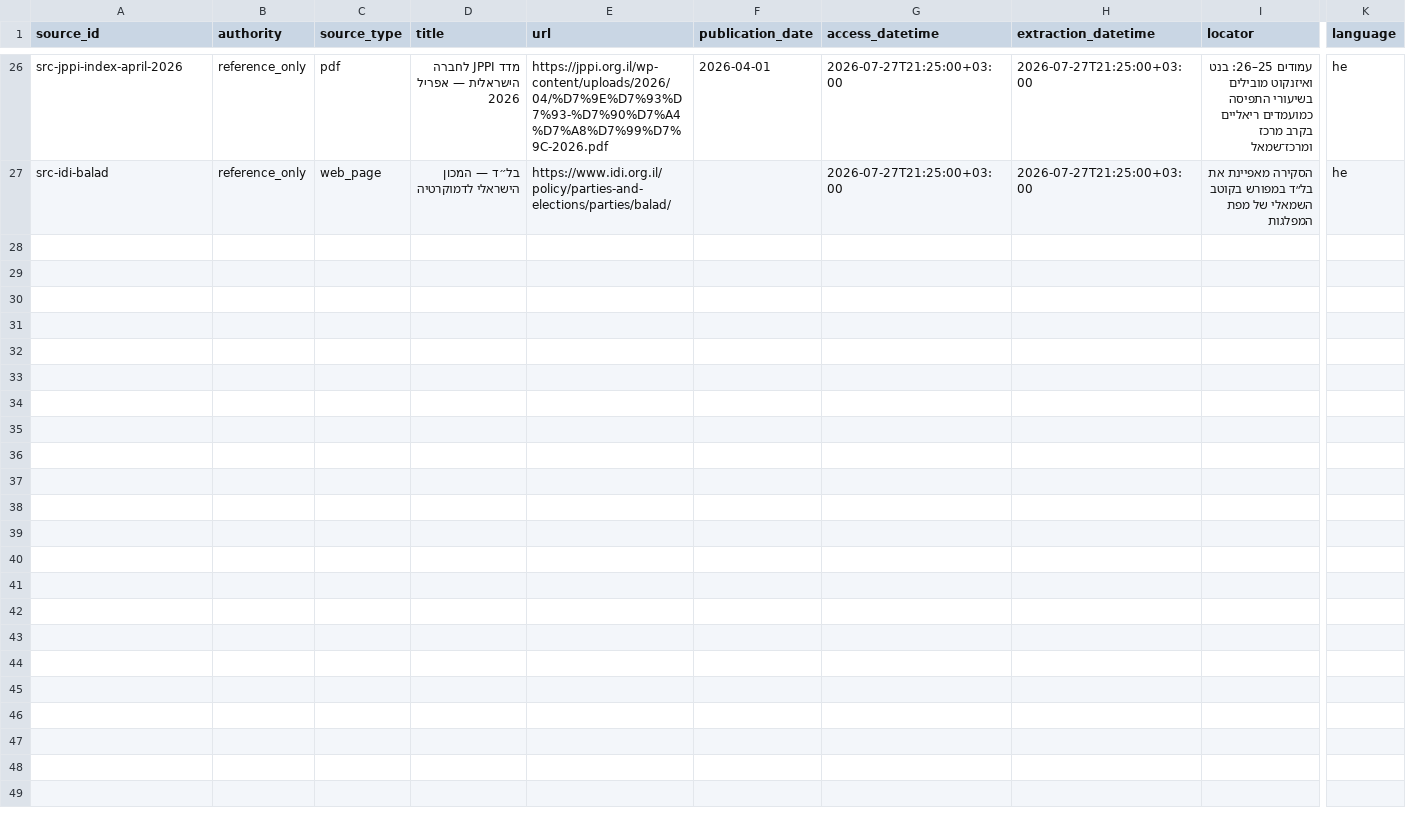
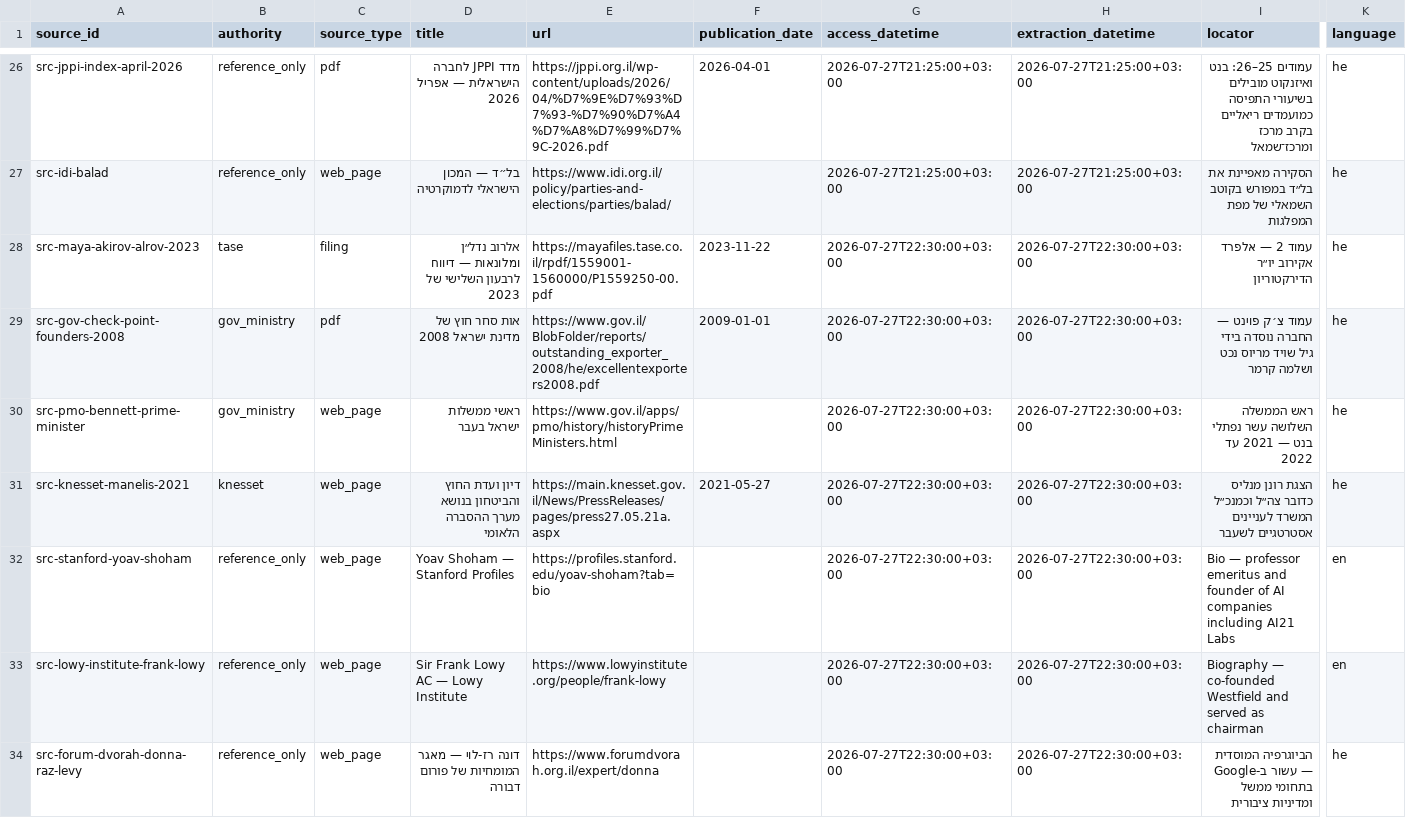
Before and after one commit to eDeveloperOZ/meeyfo-hakesef, a CSV file: data/sources.csv, drawn as a sheet; only a part is shown, gaps mark what is left out; rows hold the shown columns only; the diff names each change by its address in the sheet, - before the commit and + after, or states it on an @@ line.

Commit message:
feat: enrich person profiles

```diff
--- a/data/sources.csv
+++ b/data/sources.csv
+row 28: src-maya-akirov-alrov-2023 | tase | filing | אלרוב נדל״ן ומלונאות — דיווח לרבעון השלישי של 2023 | https://mayafiles.tase.co.il/rpdf/1559001-1560000/P1559250-00.pdf | 2023-11-22 | 2026-07-27T22:30:00+03:00 | 2026-07-27T22:30:00+03:00 | עמוד 2 — אלפרד אקירוב יו״ר הדירקטוריון | he
+row 29: src-gov-check-point-founders-2008 | gov_ministry | pdf | אות סחר חוץ של מדינת ישראל 2008 | https://www.gov.il/BlobFolder/reports/outstanding_exporter_2008/he/excellentexporters2008.pdf | 2009-01-01 | 2026-07-27T22:30:00+03:00 | 2026-07-27T22:30:00+03:00 | עמוד צ׳ק פוינט — החברה נוסדה בידי גיל שויד מריוס נכט ושלמה קרמר | he
+row 30: src-pmo-bennett-prime-minister | gov_ministry | web_page | ראשי ממשלות ישראל בעבר | https://www.gov.il/apps/pmo/history/historyPrimeMinisters.html |  | 2026-07-27T22:30:00+03:00 | 2026-07-27T22:30:00+03:00 | ראש הממשלה השלושה עשר נפתלי בנט — 2021 עד 2022 | he
+row 31: src-knesset-manelis-2021 | knesset | web_page | דיון ועדת החוץ והביטחון בנושא מערך ההסברה הלאומי | https://main.knesset.gov.il/News/PressReleases/pages/press27.05.21a.aspx | 2021-05-27 | 2026-07-27T22:30:00+03:00 | 2026-07-27T22:30:00+03:00 | הצגת רונן מנליס כדובר צה״ל וכמנכ״ל המשרד לעניינים אסטרטגיים לשעבר | he
+row 32: src-stanford-yoav-shoham | reference_only | web_page | Yoav Shoham — Stanford Profiles | https://profiles.stanford.edu/yoav-shoham?tab=bio |  | 2026-07-27T22:30:00+03:00 | 2026-07-27T22:30:00+03:00 | Bio — professor emeritus and founder of AI companies including AI21 Labs | en
+row 33: src-lowy-institute-frank-lowy | reference_only | web_page | Sir Frank Lowy AC — Lowy Institute | https://www.lowyinstitute.org/people/frank-lowy |  | 2026-07-27T22:30:00+03:00 | 2026-07-27T22:30:00+03:00 | Biography — co-founded Westfield and served as chairman | en
+row 34: src-forum-dvorah-donna-raz-levy | reference_only | web_page | דונה רז-לוי — מאגר המומחיות של פורום דבורה | https://www.forumdvorah.org.il/expert/donna |  | 2026-07-27T22:30:00+03:00 | 2026-07-27T22:30:00+03:00 | הביוגרפיה המוסדית — עשור ב-Google בתחומי ממשל ומדיניות ציבורית | he
```
Also changed, not shown: data/person_roles.csv, 14 other files.
